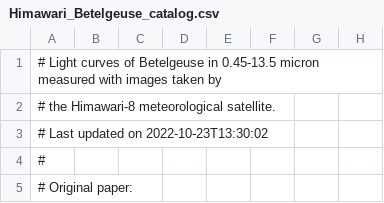
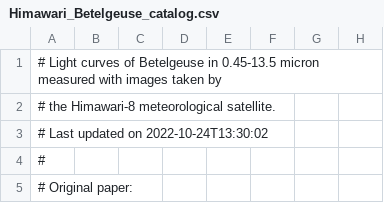
Before and after one commit to D-Taniguchi-Astro/Data_Himawari, a CSV file: Himawari_Betelgeuse_catalog.csv, drawn as a sheet; only a part is shown; the diff names each change by its address in the sheet, - before the commit and + after, or states it on an @@ line.

Commit message:
Himawari photometry on 20221024

```diff
--- a/Himawari_Betelgeuse_catalog.csv
+++ b/Himawari_Betelgeuse_catalog.csv
-A3: # Last updated on 2022-10-23T13:30:02
+A3: # Last updated on 2022-10-24T13:30:02
```
Also changed, not shown: Himawari_Betelgeuse_catalog_ABmag.csv, 5 other files.
